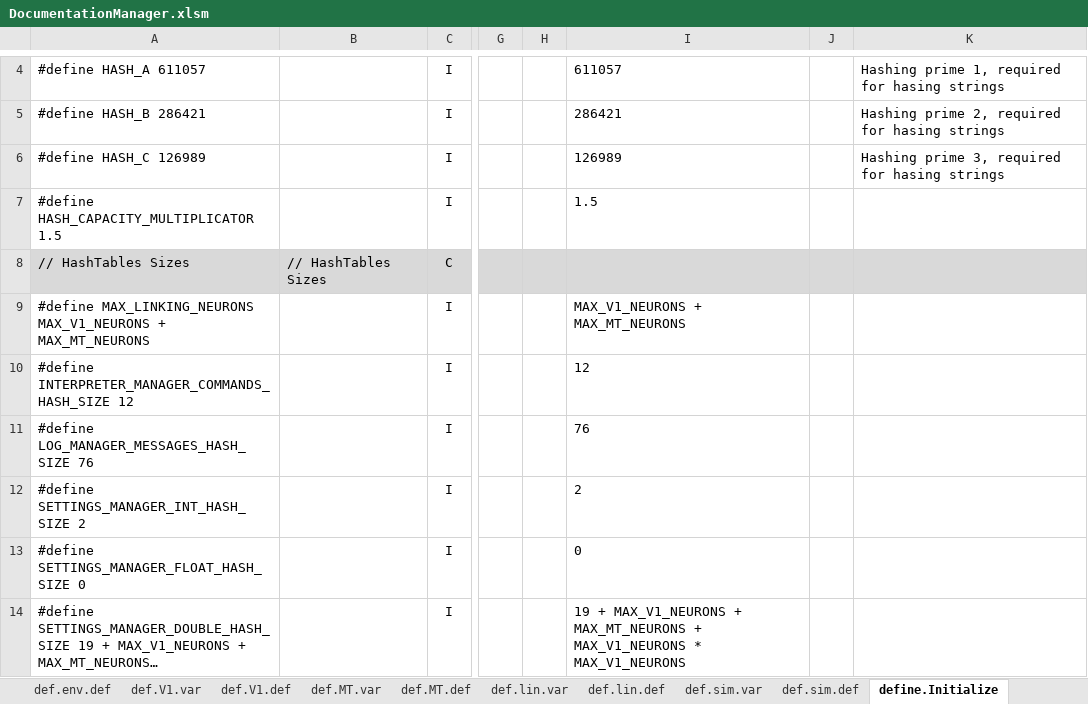
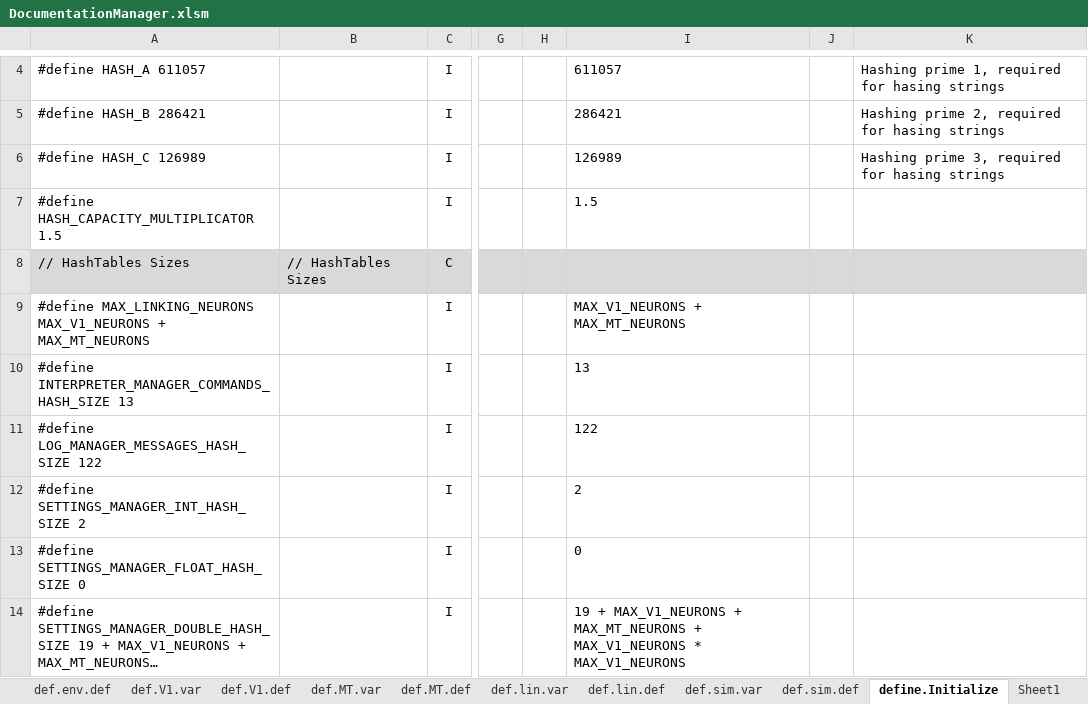
Before and after one commit to mjescobar/V1-MT, an Excel workbook: Neuronment_v1.0/Documentation/DocumentationManager.xlsm, sheet define.Initialize, drawn as a sheet; only a part is shown, gaps mark what is left out; long unchanged cells end in …; values as stored, in another font and other column widths than the file's, no borders; the diff names each change by its address in the sheet, - before the commit and + after, or states it on an @@ line.

```diff
--- a/Neuronment_v1.0/Documentation/DocumentationManager.xlsm (sheet define.Initialize)
+++ b/Neuronment_v1.0/Documentation/DocumentationManager.xlsm (sheet define.Initialize)
+sheet tab: Sheet1
-A10: #define INTERPRETER_MANAGER_COMMANDS_HASH_SIZE 12
+A10: #define INTERPRETER_MANAGER_COMMANDS_HASH_SIZE 13
-I10: 12
+I10: 13
-A11: #define LOG_MANAGER_MESSAGES_HASH_SIZE 76
+A11: #define LOG_MANAGER_MESSAGES_HASH_SIZE 122
-I11: 76
+I11: 122
```
Also changed, not shown: sheet LM.Initialize, sheet IM.Initialize, sheet def.env.def, sheet Generation, sheet def.int.def, sheet def.env.var, 1 more sheet, formulas that keep their value, 44 other files.
